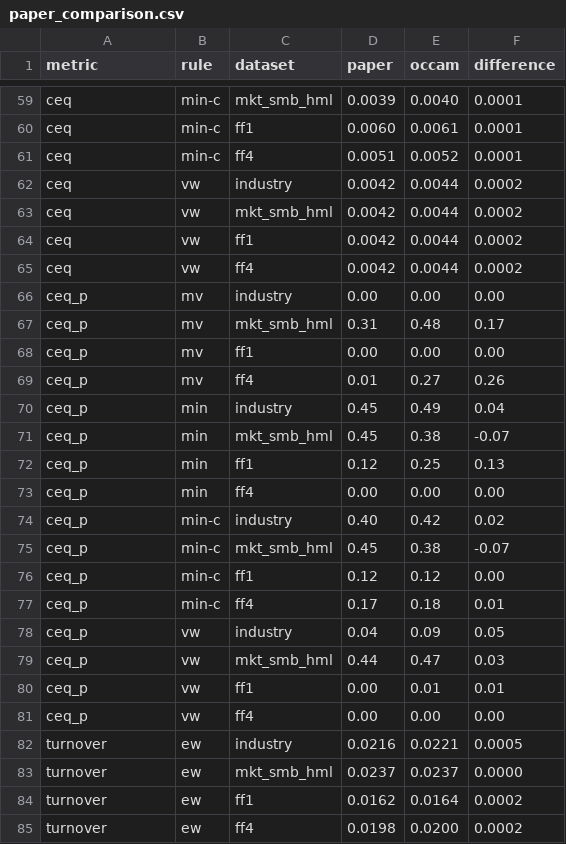
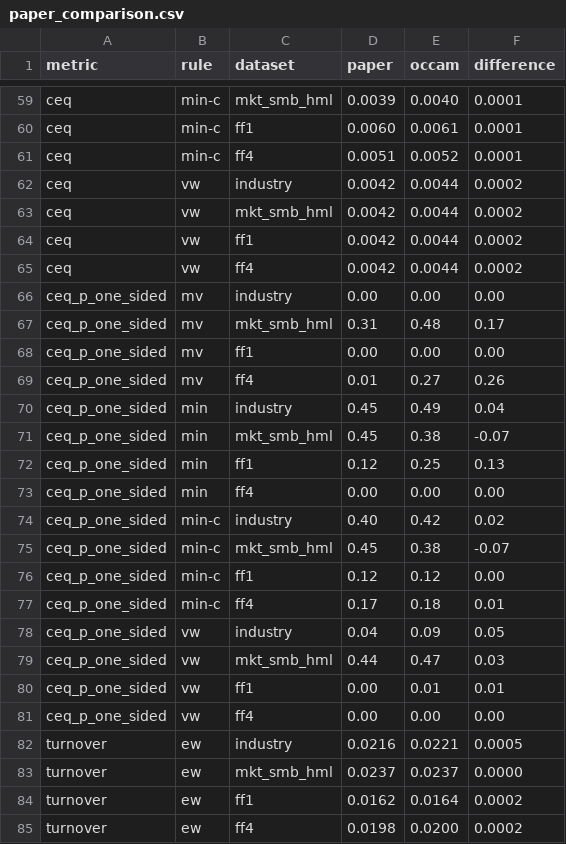
Before and after one commit to mal0ware/occam, a CSV file: results/paper_comparison.csv, drawn as a sheet; only a part is shown, gaps mark what is left out; the diff covers the shown part only.

Commit message:
Two-sided tests, Ledoit-Wolf robust Sharpe tests, 60-month window, net Sharpe, revision sensitivity
- p-values are two-sided; the paper's one-sided values are kept only for the cell-by-cell comparison
- Ledoit-Wolf (2008) HAC and studentised circular block bootstrap tests of the Sharpe difference, with a size simulation and Holm-adjusted counts
- factor returns and factor weights for FF-4-factor are written by reproduce.py
- noise sensitivity of the paper-sample Sharpe ratios, as evidence on the data-revision hypothesis
- 60-month estimation window for both samples
- Sharpe ratio net of costs in the tables
- tests against the paper announce when they are skipped; OCCAM_REQUIRE_DATA makes that a failure
- README and PAPER.md rewritten around the new results

```diff
--- a/results/paper_comparison.csv
+++ b/results/paper_comparison.csv
@@ -65,18 +65,18 @@ ceq,vw,ff1,0.0042,0.0044,0.0002
 ceq,vw,ff4,0.0042,0.0044,0.0002
-ceq_p,mv,industry,0.00,0.00,0.00
-ceq_p,mv,mkt_smb_hml,0.31,0.48,0.17
-ceq_p,mv,ff1,0.00,0.00,0.00
-ceq_p,mv,ff4,0.01,0.27,0.26
-ceq_p,min,industry,0.45,0.49,0.04
-ceq_p,min,mkt_smb_hml,0.45,0.38,-0.07
-ceq_p,min,ff1,0.12,0.25,0.13
-ceq_p,min,ff4,0.00,0.00,0.00
-ceq_p,min-c,industry,0.40,0.42,0.02
-ceq_p,min-c,mkt_smb_hml,0.45,0.38,-0.07
-ceq_p,min-c,ff1,0.12,0.12,0.00
-ceq_p,min-c,ff4,0.17,0.18,0.01
-ceq_p,vw,industry,0.04,0.09,0.05
-ceq_p,vw,mkt_smb_hml,0.44,0.47,0.03
-ceq_p,vw,ff1,0.00,0.01,0.01
-ceq_p,vw,ff4,0.00,0.00,0.00
+ceq_p_one_sided,mv,industry,0.00,0.00,0.00
+ceq_p_one_sided,mv,mkt_smb_hml,0.31,0.48,0.17
+ceq_p_one_sided,mv,ff1,0.00,0.00,0.00
+ceq_p_one_sided,mv,ff4,0.01,0.27,0.26
+ceq_p_one_sided,min,industry,0.45,0.49,0.04
+ceq_p_one_sided,min,mkt_smb_hml,0.45,0.38,-0.07
+ceq_p_one_sided,min,ff1,0.12,0.25,0.13
+ceq_p_one_sided,min,ff4,0.00,0.00,0.00
+ceq_p_one_sided,min-c,industry,0.40,0.42,0.02
+ceq_p_one_sided,min-c,mkt_smb_hml,0.45,0.38,-0.07
+ceq_p_one_sided,min-c,ff1,0.12,0.12,0.00
+ceq_p_one_sided,min-c,ff4,0.17,0.18,0.01
+ceq_p_one_sided,vw,industry,0.04,0.09,0.05
+ceq_p_one_sided,vw,mkt_smb_hml,0.44,0.47,0.03
+ceq_p_one_sided,vw,ff1,0.00,0.01,0.01
+ceq_p_one_sided,vw,ff4,0.00,0.00,0.00
 turnover,ew,industry,0.0216,0.0221,0.0005
```
Also changed, not shown: 16 edited cells elsewhere in this file, 27 other files.
